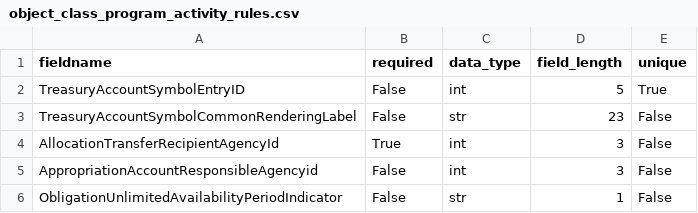
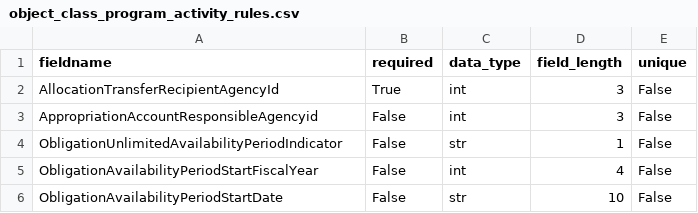
Before and after one commit to 18F/data-act-pilot, a CSV file: app/validator/rules/object_class_program_activity_rules.csv, drawn as a sheet; only a part is shown; the shorter side is filled out with more unchanged rows; the diff names each change by its address in the sheet, - before the commit and + after, or states it on an @@ line.

Commit message:
Update object_class_program_activity_rules.csv

```diff
--- a/app/validator/rules/object_class_program_activity_rules.csv
+++ b/app/validator/rules/object_class_program_activity_rules.csv
-row 2: TreasuryAccountSymbolEntryID | False | int | 5 | True
-row 3: TreasuryAccountSymbolCommonRenderingLabel | False | str | 23 | False
```
